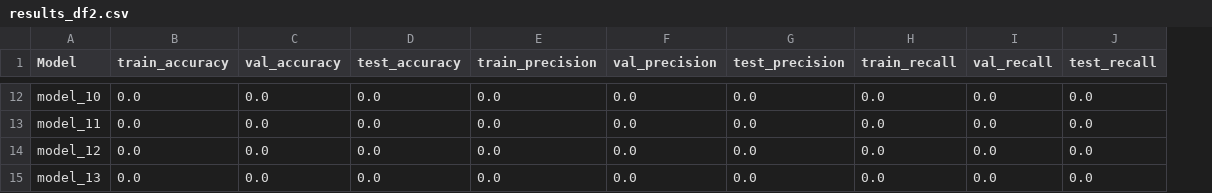
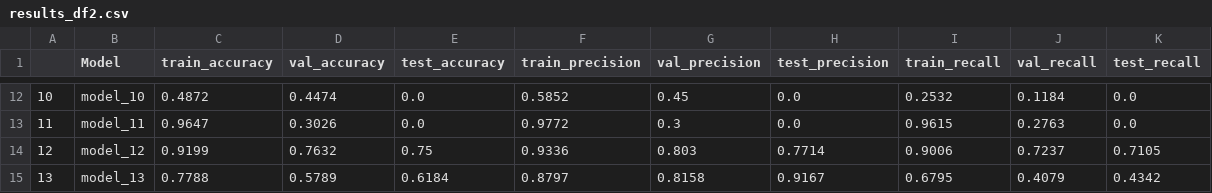
Before and after one commit to alfunsten/Ear-Effusion-Identifier, a CSV file: data/results_df2.csv, drawn as a sheet; only a part is shown, gaps mark what is left out; addresses are those after the commit; the diff covers the shown part only; the diff names each change by its address in the sheet, - before the commit and + after, or states it on an @@ line.

```diff
--- a/data/results_df2.csv
+++ b/data/results_df2.csv
+column A, rows 12-15: 10 | 11 | 12 | 13
-C12 (train_accuracy): 0.0
+C12 (train_accuracy): 0.4872
-D12 (val_accuracy): 0.0
+D12 (val_accuracy): 0.4474
-F12 (train_precision): 0.0
+F12 (train_precision): 0.5852
-G12 (val_precision): 0.0
+G12 (val_precision): 0.45
-I12 (train_recall): 0.0
+I12 (train_recall): 0.2532
-J12 (val_recall): 0.0
+J12 (val_recall): 0.1184
-C13 (train_accuracy): 0.0
+C13 (train_accuracy): 0.9647
-D13 (val_accuracy): 0.0
+D13 (val_accuracy): 0.3026
-F13 (train_precision): 0.0
+F13 (train_precision): 0.9772
-G13 (val_precision): 0.0
+G13 (val_precision): 0.3
-I13 (train_recall): 0.0
+I13 (train_recall): 0.9615
-J13 (val_recall): 0.0
+J13 (val_recall): 0.2763
-C14 (train_accuracy): 0.0
+C14 (train_accuracy): 0.9199
-D14 (val_accuracy): 0.0
+D14 (val_accuracy): 0.7632
-E14 (test_accuracy): 0.0
+E14 (test_accuracy): 0.75
-F14 (train_precision): 0.0
+F14 (train_precision): 0.9336
-G14 (val_precision): 0.0
+G14 (val_precision): 0.803
-H14 (test_precision): 0.0
+H14 (test_precision): 0.7714
-I14 (train_recall): 0.0
+I14 (train_recall): 0.9006
-J14 (val_recall): 0.0
+J14 (val_recall): 0.7237
-K14 (test_recall): 0.0
+K14 (test_recall): 0.7105
-C15 (train_accuracy): 0.0
+C15 (train_accuracy): 0.7788
-D15 (val_accuracy): 0.0
+D15 (val_accuracy): 0.5789
-E15 (test_accuracy): 0.0
+E15 (test_accuracy): 0.6184
-F15 (train_precision): 0.0
+F15 (train_precision): 0.8797
-G15 (val_precision): 0.0
+G15 (val_precision): 0.8158
-H15 (test_precision): 0.0
+H15 (test_precision): 0.9167
-I15 (train_recall): 0.0
+I15 (train_recall): 0.6795
-J15 (val_recall): 0.0
+J15 (val_recall): 0.4079
-K15 (test_recall): 0.0
+K15 (test_recall): 0.4342
```
Also changed, not shown: 102 edited cells elsewhere in this file, 1 other file.
